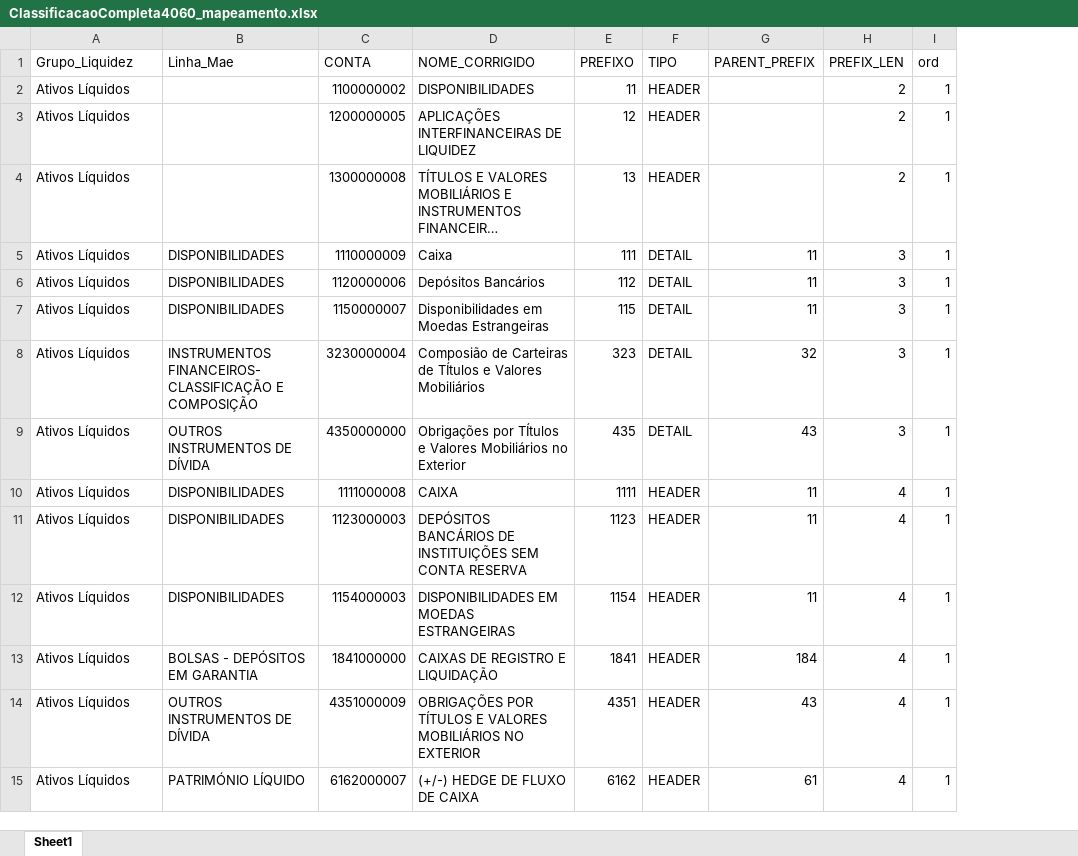
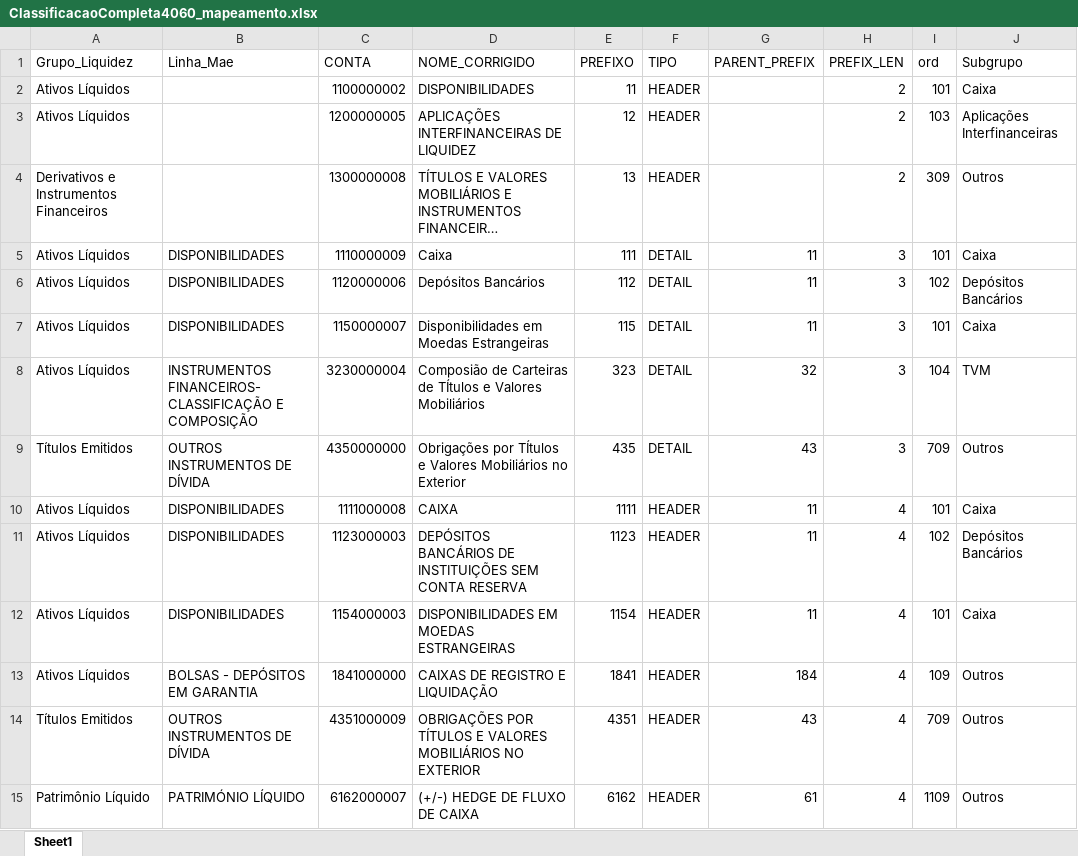
Before and after one commit to abalroar/tomaconta-dev, an Excel workbook: data/ClassificacaoCompleta4060_mapeamento.xlsx, sheet Sheet1, drawn as a sheet; only a part is shown; long unchanged cells end in …; values as stored, in another font and other column widths than the file's, no cell formats; the diff covers the shown part only; the diff names each change by its address in the sheet, - before the commit and + after, or states it on an @@ line.

Commit message:
Reclassifica mapeamento 4060 por ordem canônica

```diff
--- a/data/ClassificacaoCompleta4060_mapeamento.xlsx (sheet Sheet1)
+++ b/data/ClassificacaoCompleta4060_mapeamento.xlsx (sheet Sheet1)
+column J (Subgrupo), rows 2-15: Caixa | Aplicações Interfinanceiras | Outros | Caixa | Depósitos Bancários | Caixa | TVM | Outros | Caixa | Depósitos Bancários | Caixa | Outros | Outros | Outros
-I2 (ord): 1
+I2 (ord): 101
-I3 (ord): 1
+I3 (ord): 103
-A4 (Grupo_Liquidez): Ativos Líquidos
+A4 (Grupo_Liquidez): Derivativos e Instrumentos Financeiros
-I4 (ord): 1
+I4 (ord): 309
-I5 (ord): 1
+I5 (ord): 101
-I6 (ord): 1
+I6 (ord): 102
-I7 (ord): 1
+I7 (ord): 101
-I8 (ord): 1
+I8 (ord): 104
-A9 (Grupo_Liquidez): Ativos Líquidos
+A9 (Grupo_Liquidez): Títulos Emitidos
-I9 (ord): 1
+I9 (ord): 709
-I10 (ord): 1
+I10 (ord): 101
-I11 (ord): 1
+I11 (ord): 102
-I12 (ord): 1
+I12 (ord): 101
-I13 (ord): 1
+I13 (ord): 109
-A14 (Grupo_Liquidez): Ativos Líquidos
+A14 (Grupo_Liquidez): Títulos Emitidos
-I14 (ord): 1
+I14 (ord): 709
-A15 (Grupo_Liquidez): Ativos Líquidos
+A15 (Grupo_Liquidez): Patrimônio Líquido
-I15 (ord): 1
+I15 (ord): 1109
```
Also changed, not shown: 739 edited cells elsewhere in this sheet, cell formats, 2 other files.
